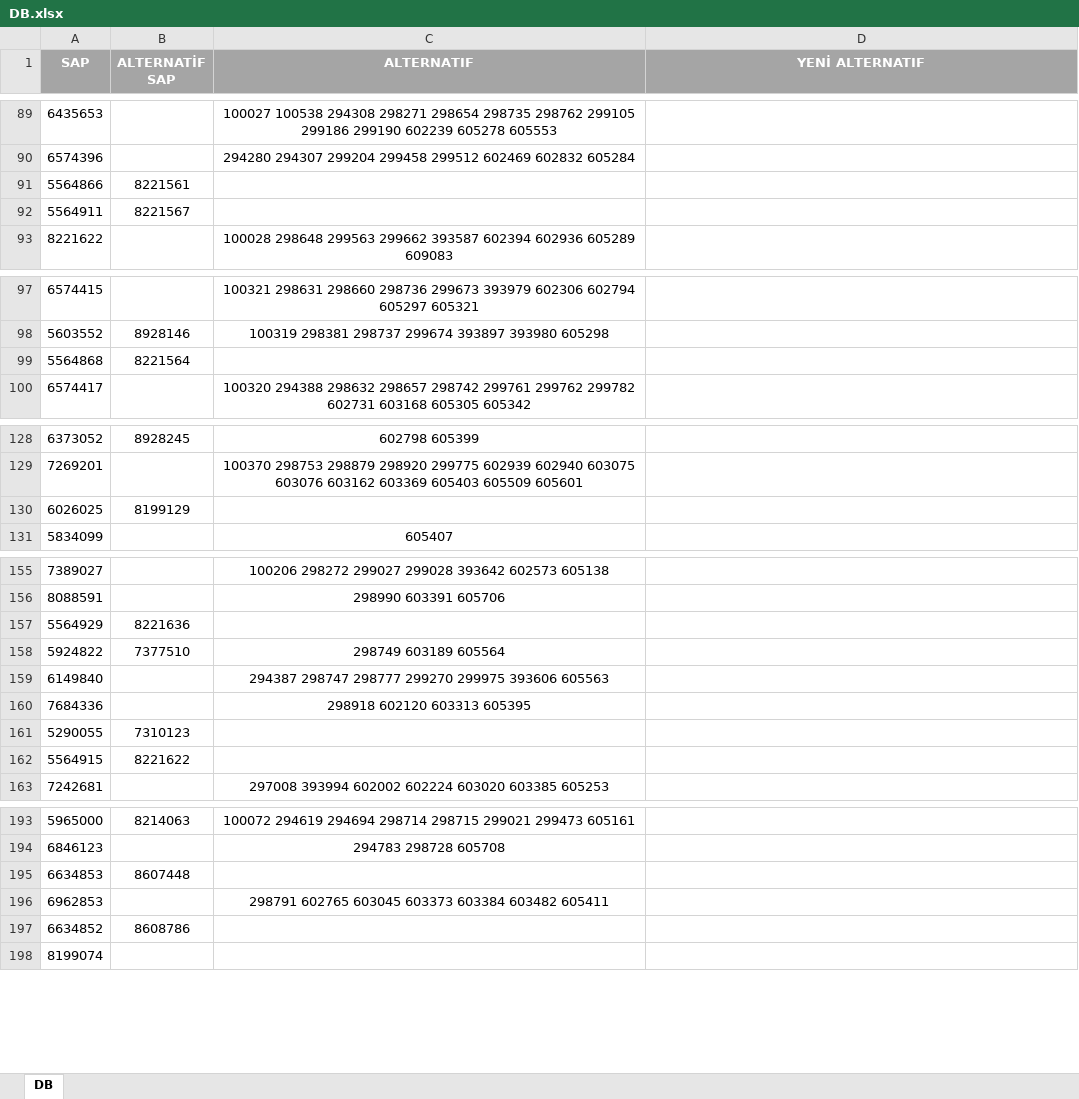
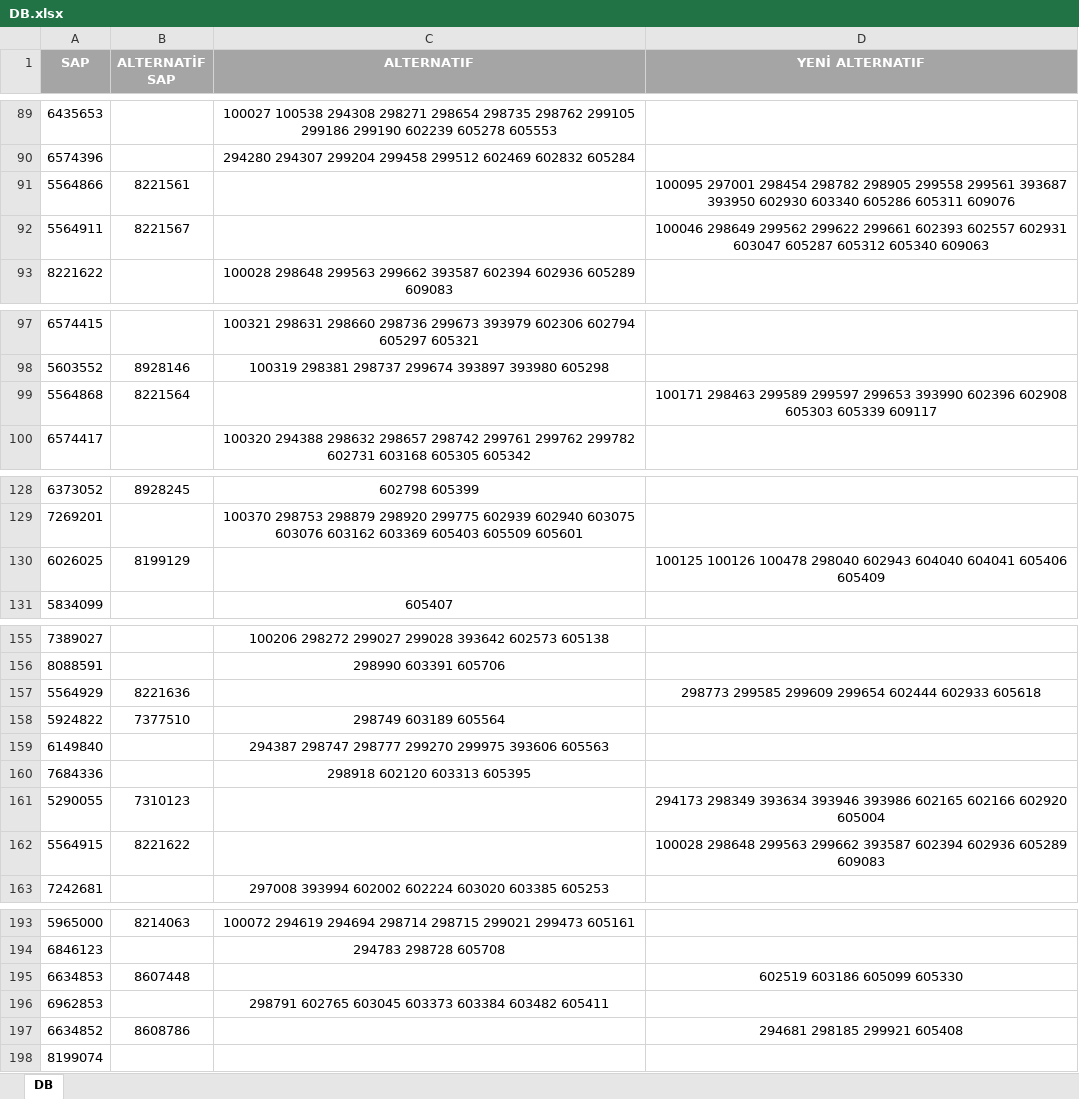
Before and after one commit to erdotsc/takim-stok-kontrol, an Excel workbook: DB.xlsx, sheet DB, drawn as a sheet; only a part is shown, gaps mark what is left out; values as stored, in another font and other column widths than the file's, no borders; the diff covers the shown part only; the diff names each change by its address in the sheet, - before the commit and + after, or states it on an @@ line.

```diff
--- a/DB.xlsx (sheet DB)
+++ b/DB.xlsx (sheet DB)
-D91 (YENİ ALTERNATIF): (empty)
+D91 (YENİ ALTERNATIF): 100095 297001 298454 298782 298905 299558 299561 393687 393950 602930 603340 605286 605311 609076
-D92 (YENİ ALTERNATIF): (empty)
+D92 (YENİ ALTERNATIF): 100046 298649 299562 299622 299661 602393 602557 602931 603047 605287 605312 605340 609063
-D99 (YENİ ALTERNATIF): (empty)
+D99 (YENİ ALTERNATIF): 100171 298463 299589 299597 299653 393990 602396 602908 605303 605339 609117
-D130 (YENİ ALTERNATIF): (empty)
+D130 (YENİ ALTERNATIF): 100125 100126 100478 298040 602943 604040 604041 605406 605409
-D157 (YENİ ALTERNATIF): (empty)
+D157 (YENİ ALTERNATIF): 298773 299585 299609 299654 602444 602933 605618
-D161 (YENİ ALTERNATIF): (empty)
+D161 (YENİ ALTERNATIF): 294173 298349 393634 393946 393986 602165 602166 602920 605004
-D162 (YENİ ALTERNATIF): (empty)
+D162 (YENİ ALTERNATIF): 100028 298648 299563 299662 393587 602394 602936 605289 609083
-D195 (YENİ ALTERNATIF): (empty)
+D195 (YENİ ALTERNATIF): 602519 603186 605099 605330
-D197 (YENİ ALTERNATIF): (empty)
+D197 (YENİ ALTERNATIF): 294681 298185 299921 605408
```
Also changed, not shown: 16 edited cells elsewhere in this sheet.
